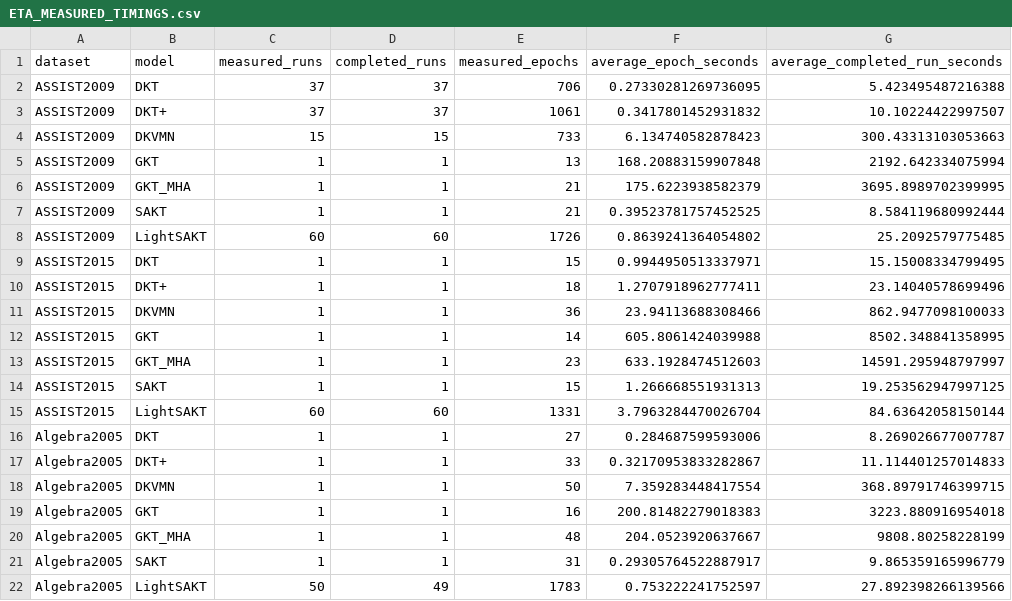
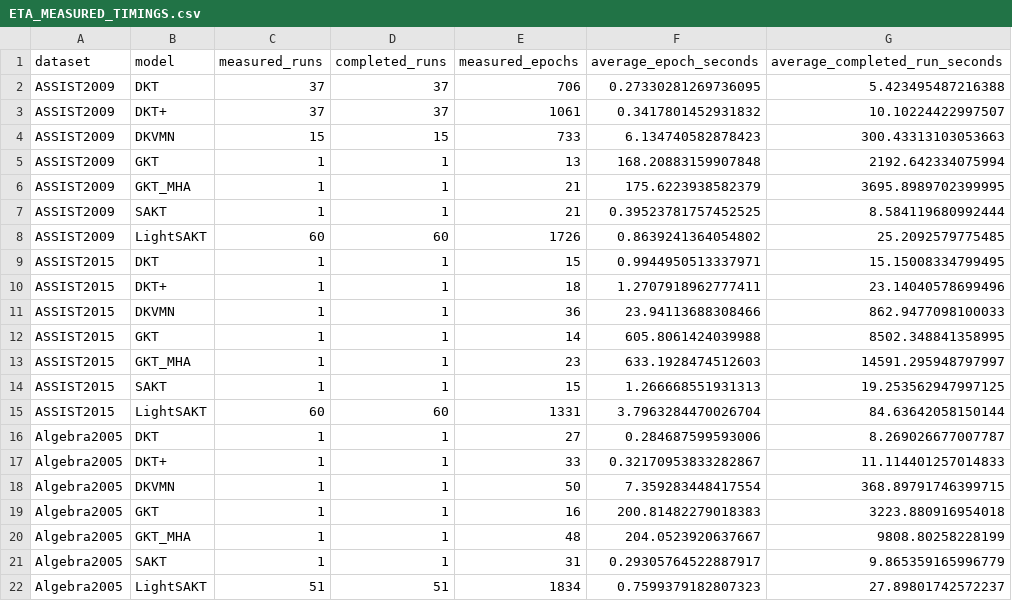
Before and after one commit to Tanishgupta28/LightSAKT2, a CSV file: reports/ETA_MEASURED_TIMINGS.csv, drawn as a sheet.

```diff
--- a/reports/ETA_MEASURED_TIMINGS.csv
+++ b/reports/ETA_MEASURED_TIMINGS.csv
@@ -21,2 +21,2 @@ Algebra2005,GKT_MHA,1,1,48,204.0523920637667,9808.80258228199
 Algebra2005,SAKT,1,1,31,0.29305764522887917,9.865359165996779
-Algebra2005,LightSAKT,50,49,1783,0.753222241752597,27.892398266139566
+Algebra2005,LightSAKT,51,51,1834,0.7599379182807323,27.89801742572237
```
Also changed, not shown: reports/ETA_PHASE_MODEL_DATASET.csv, reports/ETA_REMAINING_RUNS.csv, 35 other files.
